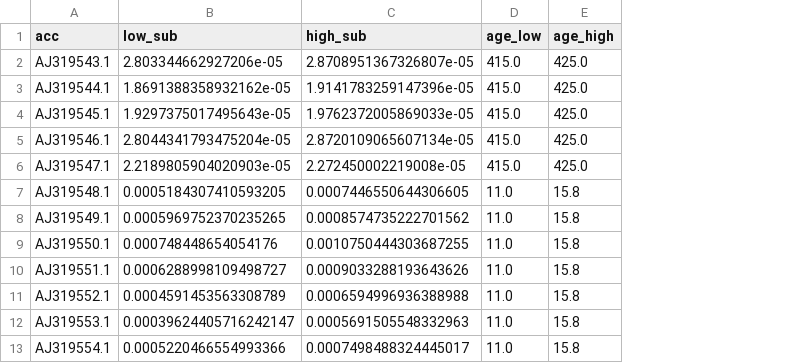
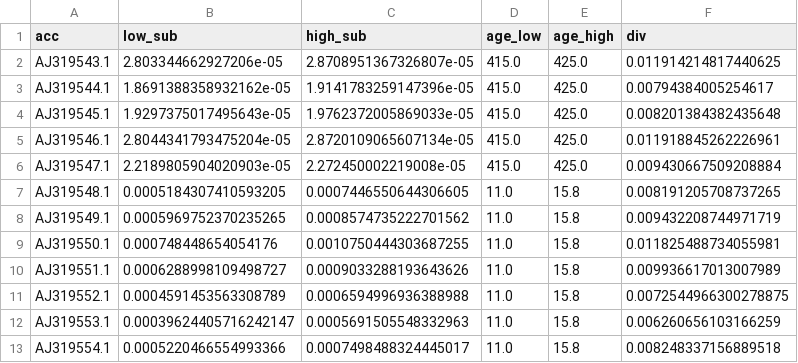
Before and after one commit to LennonLab/globalmacroevo, a CSV file: data/16S/subrates_1My.csv, drawn as a sheet; only a part is shown; the diff names each change by its address in the sheet, - before the commit and + after, or states it on an @@ line.

```diff
--- a/data/16S/subrates_1My.csv
+++ b/data/16S/subrates_1My.csv
+column F (div), rows 2-13: 0.011914214817440625 | 0.00794384005254617 | 0.008201384382435648 | 0.011918845262226961 | 0.009430667509208884 | 0.008191205708737265 | 0.009432208744971719 | 0.011825488734055981 | 0.009936617013007989 | 0.0072544966300278875 | 0.006260656103166259 | 0.008248337156889518
```
Also changed, not shown: 1 other file.
